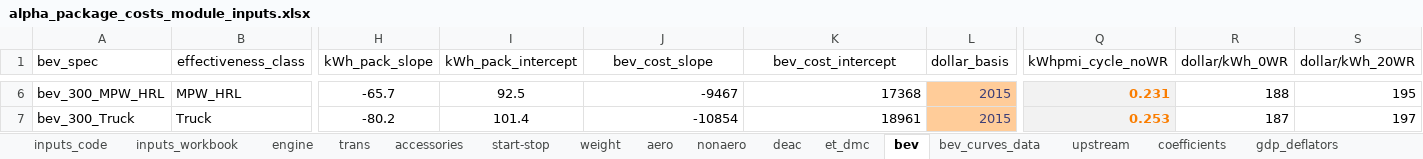
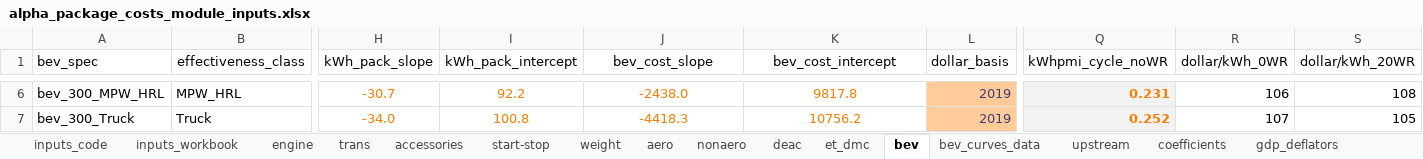
Before and after one commit to USEPA/EPA_OMEGA_Model, an Excel workbook: alpha_package_costs/alpha_package_costs_inputs/alpha_package_costs_module_inputs.xlsx, sheet bev, drawn as a sheet; only a part is shown, gaps mark what is left out; values as stored, in another font and other column widths than the file's, no borders; the diff covers the shown part only; the diff names each change by its address in the sheet, - before the commit and + after, or states it on an @@ line.

Commit message:
New cost_clouds.csv input_samples file reflecting BatPaC4 battery cost values for BEV300. Plots added to alpha_package_costs_module.py and updated alpha_package_costs_module_inputs.xlsx for with new BEV300 costs. Correction to amortization_factor equation in sales_share_gcam.py.

```diff
--- a/alpha_package_costs/alpha_package_costs_inputs/alpha_package_costs_module_inputs.xlsx (sheet bev)
+++ b/alpha_package_costs/alpha_package_costs_inputs/alpha_package_costs_module_inputs.xlsx (sheet bev)
-H6:K7 text colour: black
+H6:K7 text colour: #FA7D00
-H6 (kWh_pack_slope): -65.7
+H6 (kWh_pack_slope): -30.7
-I6 (kWh_pack_intercept): 92.5
+I6 (kWh_pack_intercept): 92.2
-J6:K7 alignment: right
+J6:K7 alignment: center
-J6 (bev_cost_slope): -9467
+J6 (bev_cost_slope): -2438.0
-K6 (bev_cost_intercept): 17368
+K6 (bev_cost_intercept): 9817.8
-L6:L7 (dollar_basis): 2015
+L6:L7 (dollar_basis): 2019
-R6 (dollar/kWh_0WR): 188
+R6 (dollar/kWh_0WR): 106
-S6 (dollar/kWh_20WR): 195
+S6 (dollar/kWh_20WR): 108
-H7 (kWh_pack_slope): -80.2
+H7 (kWh_pack_slope): -34.0
-I7 (kWh_pack_intercept): 101.4
+I7 (kWh_pack_intercept): 100.8
-J7 (bev_cost_slope): -10854
+J7 (bev_cost_slope): -4418.3
-K7 (bev_cost_intercept): 18961
+K7 (bev_cost_intercept): 10756.2
-Q7 (kWhpmi_cycle_noWR): 0.253
+Q7 (kWhpmi_cycle_noWR): 0.252
-R7 (dollar/kWh_0WR): 187
+R7 (dollar/kWh_0WR): 107
-S7 (dollar/kWh_20WR): 197
+S7 (dollar/kWh_20WR): 105
```
Also changed, not shown: 30 edited cells and cell formats elsewhere in this sheet, sheet bev_curves_data, 3 other files.
